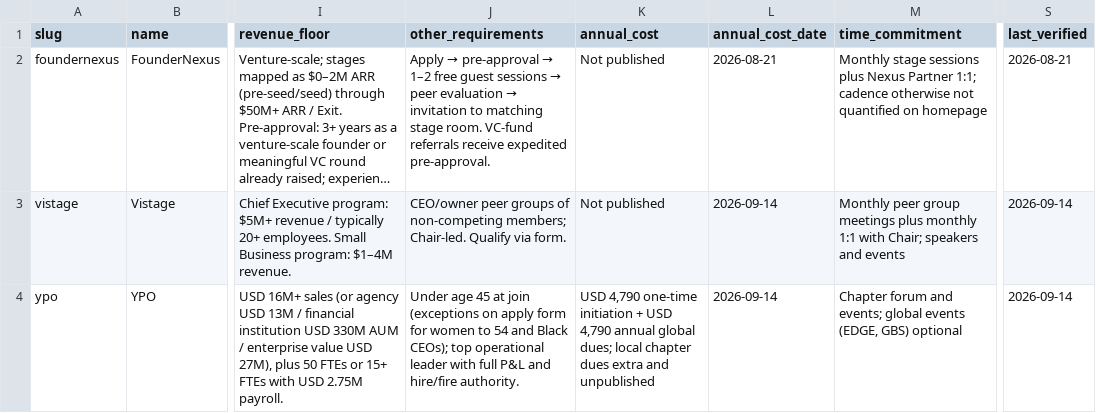
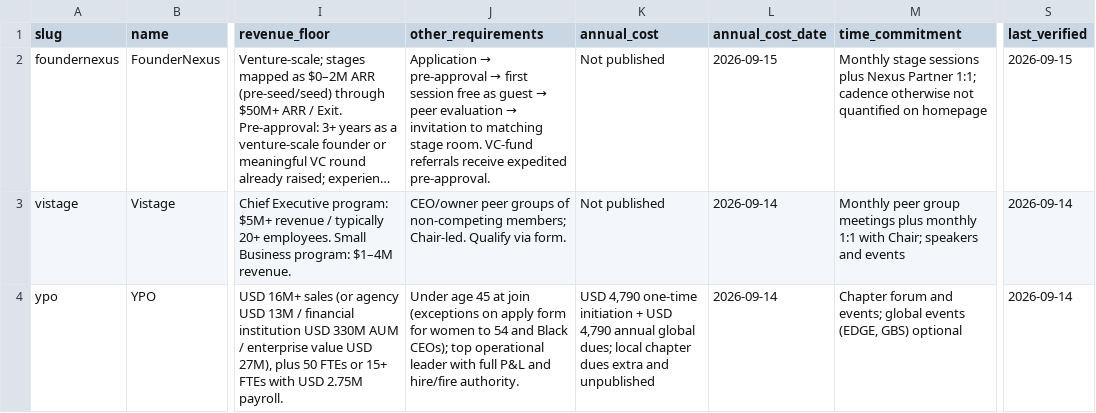
Before and after one commit to robroyhobbs/founder-peer-group, a CSV file: public/groups.csv, drawn as a sheet; only a part is shown, gaps mark what is left out; long unchanged cells end in …; the diff names each change by its address in the sheet, - before the commit and + after, or states it on an @@ line.

```diff
--- a/public/groups.csv
+++ b/public/groups.csv
@@ J2 (other_requirements): Apply → pre-approval → 1–2 free guest sessions → peer… → Application → pre-approval → first session free as guest → peer… @@
-L2 (annual_cost_date): 2026-08-21
+L2 (annual_cost_date): 2026-09-15
-S2 (last_verified): 2026-08-21
+S2 (last_verified): 2026-09-15
```
Also changed, not shown: 18 other files.
